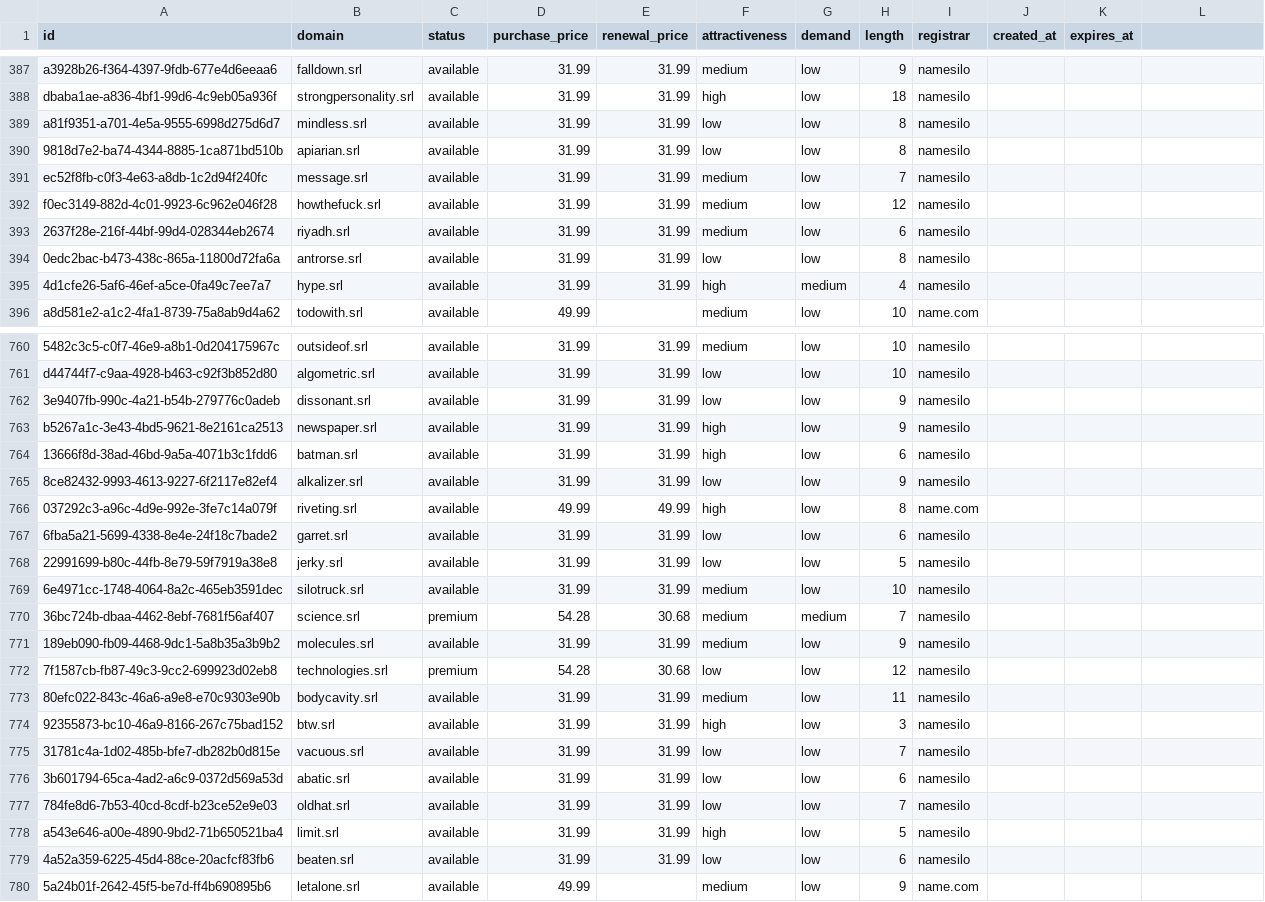
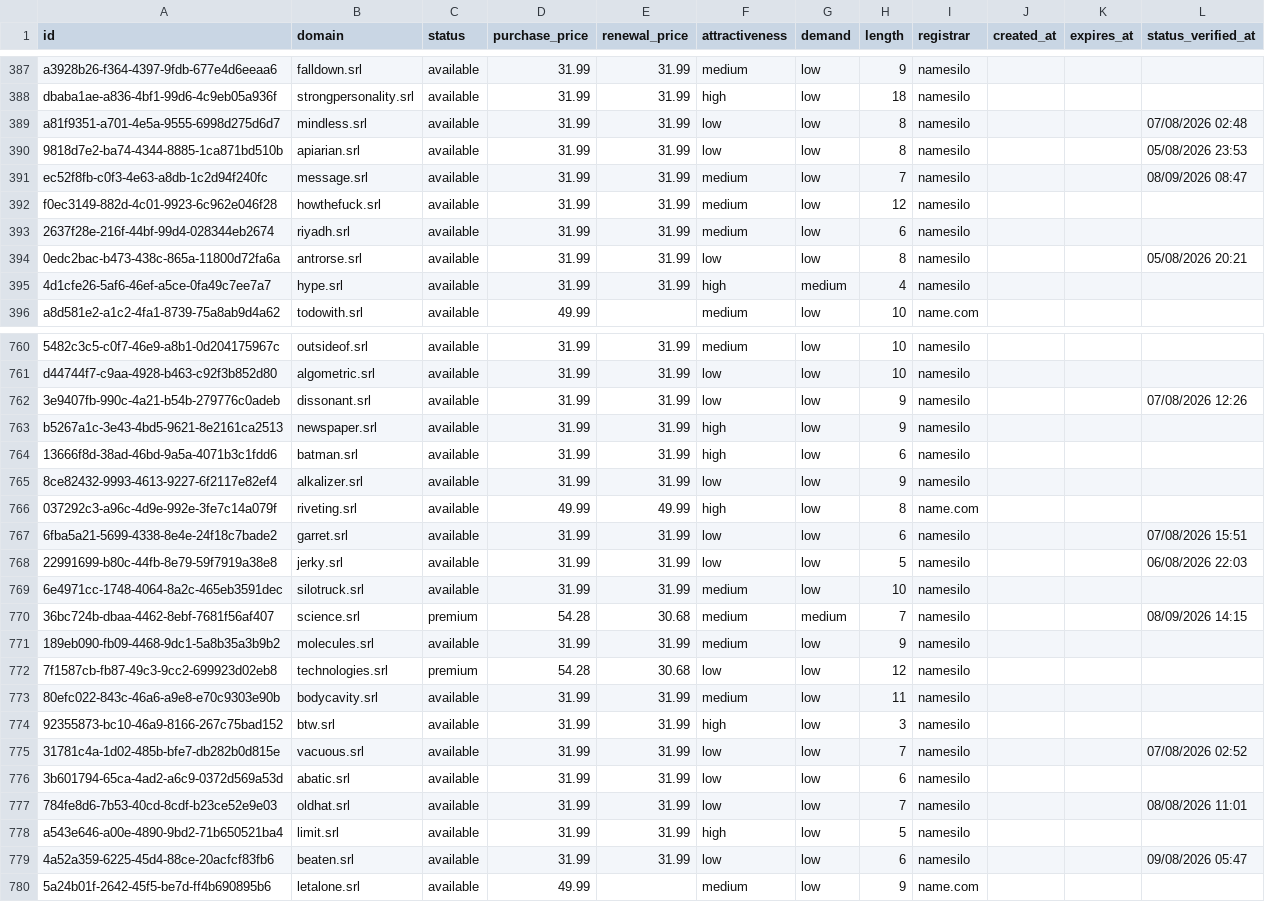
Before and after one commit to UniqueDomains/srl-oneword-domains, a CSV file: srl.csv, drawn as a sheet; only a part is shown, gaps mark what is left out; the diff covers the shown part only.

Commit message:
Domains update

```diff
--- a/srl.csv
+++ b/srl.csv
@@ -1 +1 @@
-id,domain,status,purchase_price,renewal_price,attractiveness,demand,length,registrar,created_at,expires_at
+id,domain,status,purchase_price,renewal_price,attractiveness,demand,length,registrar,created_at,expires_at,status_verified_at
@@ -389,3 +389,3 @@ dbaba1ae-a836-4bf1-99d6-4c9eb05a936f,strongpersonality.srl,available,31.99,31.99
-a81f9351-a701-4e5a-9555-6998d275d6d7,mindless.srl,available,31.99,31.99,low,low,8,namesilo,,
-9818d7e2-ba74-4344-8885-1ca871bd510b,apiarian.srl,available,31.99,31.99,low,low,8,namesilo,,
-ec52f8fb-c0f3-4e63-a8db-1c2d94f240fc,message.srl,available,31.99,31.99,medium,low,7,namesilo,,
+a81f9351-a701-4e5a-9555-6998d275d6d7,mindless.srl,available,31.99,31.99,low,low,8,namesilo,,,07/08/2026 02:48
+9818d7e2-ba74-4344-8885-1ca871bd510b,apiarian.srl,available,31.99,31.99,low,low,8,namesilo,,,05/08/2026 23:53
+ec52f8fb-c0f3-4e63-a8db-1c2d94f240fc,message.srl,available,31.99,31.99,medium,low,7,namesilo,,,08/09/2026 08:47
@@ -394 +394 @@ f0ec3149-882d-4c01-9923-6c962e046f28,howthefuck.srl,available,31.99,31.99,medium
-0edc2bac-b473-438c-865a-11800d72fa6a,antrorse.srl,available,31.99,31.99,low,low,8,namesilo,,
+0edc2bac-b473-438c-865a-11800d72fa6a,antrorse.srl,available,31.99,31.99,low,low,8,namesilo,,,05/08/2026 20:21
@@ -762 +762 @@ d44744f7-c9aa-4928-b463-c92f3b852d80,algometric.srl,available,31.99,31.99,low,lo
-3e9407fb-990c-4a21-b54b-279776c0adeb,dissonant.srl,available,31.99,31.99,low,low,9,namesilo,,
+3e9407fb-990c-4a21-b54b-279776c0adeb,dissonant.srl,available,31.99,31.99,low,low,9,namesilo,,,07/08/2026 12:26
@@ -767,2 +767,2 @@ b5267a1c-3e43-4bd5-9621-8e2161ca2513,newspaper.srl,available,31.99,31.99,high,lo
-6fba5a21-5699-4338-8e4e-24f18c7bade2,garret.srl,available,31.99,31.99,low,low,6,namesilo,,
-22991699-b80c-44fb-8e79-59f7919a38e8,jerky.srl,available,31.99,31.99,low,low,5,namesilo,,
+6fba5a21-5699-4338-8e4e-24f18c7bade2,garret.srl,available,31.99,31.99,low,low,6,namesilo,,,07/08/2026 15:51
+22991699-b80c-44fb-8e79-59f7919a38e8,jerky.srl,available,31.99,31.99,low,low,5,namesilo,,,06/08/2026 22:03
@@ -770 +770 @@ b5267a1c-3e43-4bd5-9621-8e2161ca2513,newspaper.srl,available,31.99,31.99,high,lo
-36bc724b-dbaa-4462-8ebf-7681f56af407,science.srl,premium,54.28,30.68,medium,medium,7,namesilo,,
+36bc724b-dbaa-4462-8ebf-7681f56af407,science.srl,premium,54.28,30.68,medium,medium,7,namesilo,,,08/09/2026 14:15
@@ -775 +775 @@ b5267a1c-3e43-4bd5-9621-8e2161ca2513,newspaper.srl,available,31.99,31.99,high,lo
-31781c4a-1d02-485b-bfe7-db282b0d815e,vacuous.srl,available,31.99,31.99,low,low,7,namesilo,,
+31781c4a-1d02-485b-bfe7-db282b0d815e,vacuous.srl,available,31.99,31.99,low,low,7,namesilo,,,07/08/2026 02:52
@@ -777 +777 @@ b5267a1c-3e43-4bd5-9621-8e2161ca2513,newspaper.srl,available,31.99,31.99,high,lo
-784fe8d6-7b53-40cd-8cdf-b23ce52e9e03,oldhat.srl,available,31.99,31.99,low,low,7,namesilo,,
+784fe8d6-7b53-40cd-8cdf-b23ce52e9e03,oldhat.srl,available,31.99,31.99,low,low,7,namesilo,,,08/08/2026 11:01
@@ -779 +779 @@ a543e646-a00e-4890-9bd2-71b650521ba4,limit.srl,available,31.99,31.99,high,low,5,
-4a52a359-6225-45d4-88ce-20acfcf83fb6,beaten.srl,available,31.99,31.99,low,low,6,namesilo,,
+4a52a359-6225-45d4-88ce-20acfcf83fb6,beaten.srl,available,31.99,31.99,low,low,6,namesilo,,,09/08/2026 05:47
```
Also changed, not shown: 126 edited cells elsewhere in this file, 6 other files.
